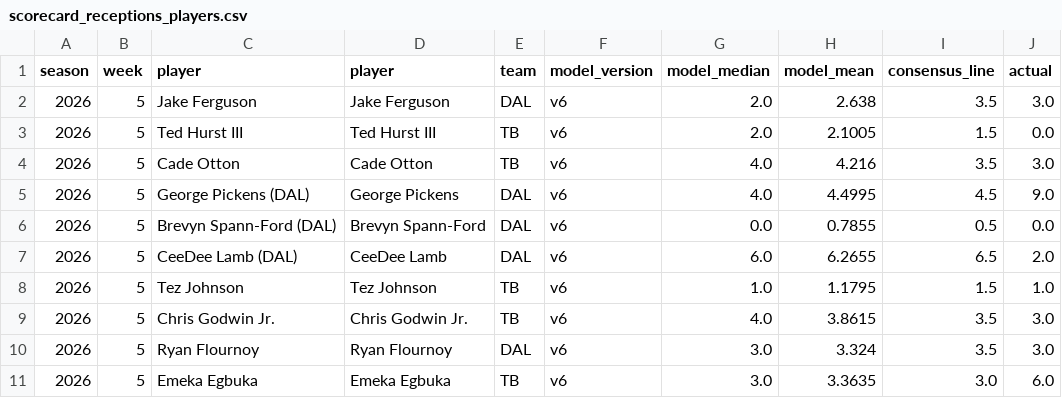
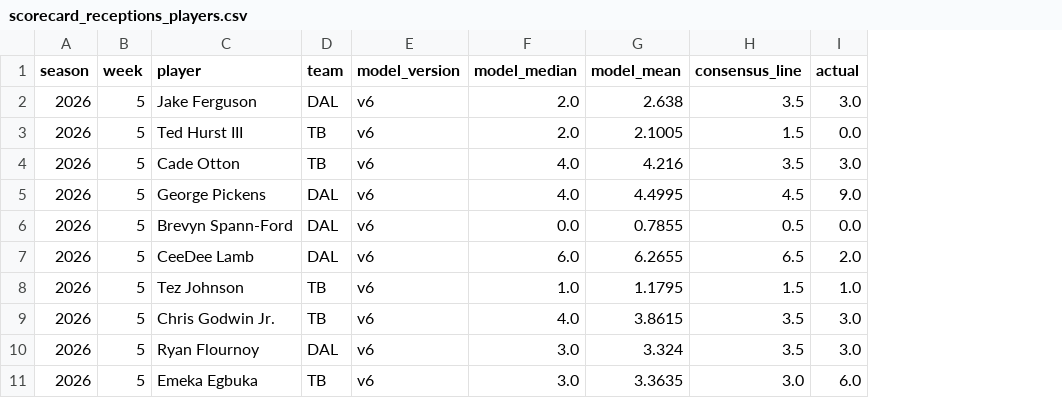
Before and after one commit to zgriesser-hue/NFL-player-projections-, a CSV file: data/scorecard_receptions_players.csv, drawn as a sheet; only a part is shown; the diff names each change by its address in the sheet, - before the commit and + after, or states it on an @@ line.

```diff
--- a/data/scorecard_receptions_players.csv
+++ b/data/scorecard_receptions_players.csv
-column C (player), rows 2-11: Jake Ferguson | Ted Hurst III | Cade Otton | George Pickens (DAL) | Brevyn Spann-Ford (DAL) | CeeDee Lamb (DAL) | Tez Johnson | Chris Godwin Jr. | Ryan Flournoy | Emeka Egbuka
```
Also changed, not shown: data/scorecard_clv.csv, data/scorecard_clv_receptions.csv, 6 other files.
